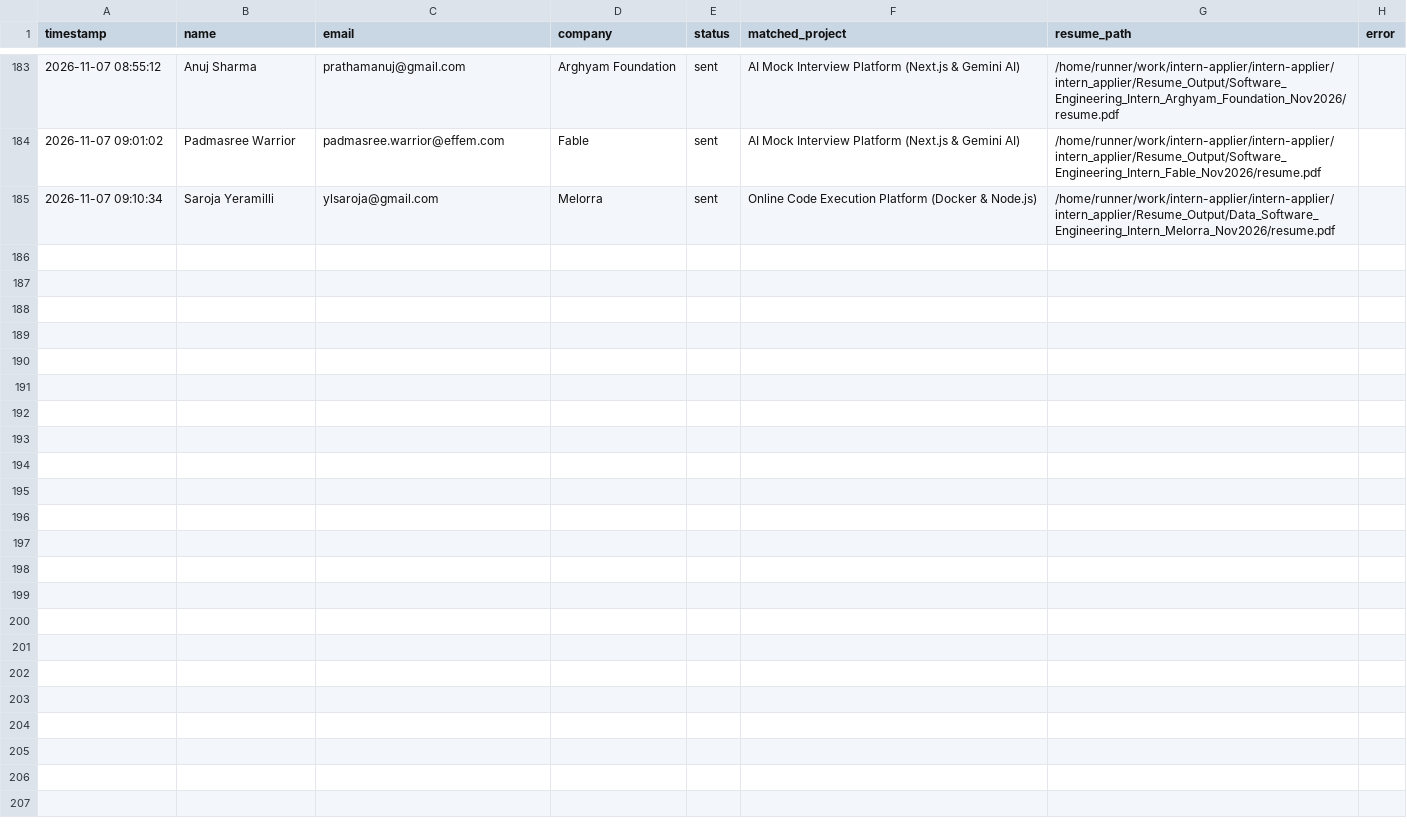
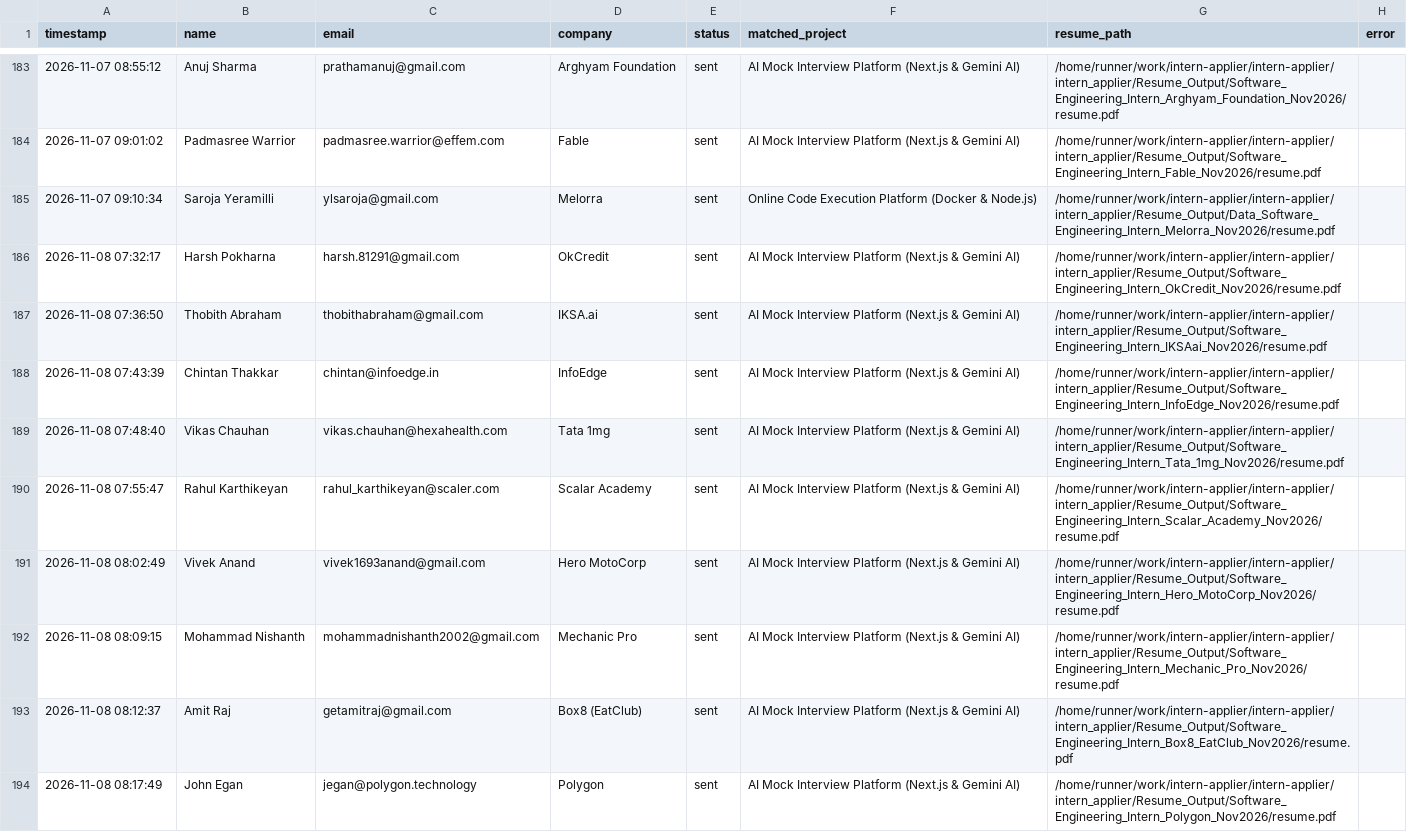
Before and after one commit to ANKUR682/intern-applier, a CSV file: intern_applier/ColdMailingAgent/logs/email_log.csv, drawn as a sheet; only a part is shown, gaps mark what is left out; the diff covers the shown part only; the diff names each change by its address in the sheet, - before the commit and + after, or states it on an @@ line.

```diff
--- a/intern_applier/ColdMailingAgent/logs/email_log.csv
+++ b/intern_applier/ColdMailingAgent/logs/email_log.csv
+row 186: 2026-11-08 07:32:17 | Harsh Pokharna | harsh.81291@gmail.com | OkCredit | sent | AI Mock Interview Platform (Next.js & Gemini AI) | /home/runner/work/intern-applier/intern-applier/intern_applier/Resume_Output/Software_Engineering_Intern_OkCredit_Nov2026/resume.pdf
+row 187: 2026-11-08 07:36:50 | Thobith Abraham | thobithabraham@gmail.com | IKSA.ai | sent | AI Mock Interview Platform (Next.js & Gemini AI) | /home/runner/work/intern-applier/intern-applier/intern_applier/Resume_Output/Software_Engineering_Intern_IKSAai_Nov2026/resume.pdf
+row 188: 2026-11-08 07:43:39 | Chintan Thakkar | chintan@infoedge.in | InfoEdge | sent | AI Mock Interview Platform (Next.js & Gemini AI) | /home/runner/work/intern-applier/intern-applier/intern_applier/Resume_Output/Software_Engineering_Intern_InfoEdge_Nov2026/resume.pdf
+row 189: 2026-11-08 07:48:40 | Vikas Chauhan | vikas.chauhan@hexahealth.com | Tata 1mg | sent | AI Mock Interview Platform (Next.js & Gemini AI) | /home/runner/work/intern-applier/intern-applier/intern_applier/Resume_Output/Software_Engineering_Intern_Tata_1mg_Nov2026/resume.pdf
+row 190: 2026-11-08 07:55:47 | Rahul Karthikeyan | rahul_karthikeyan@scaler.com | Scalar Academy | sent | AI Mock Interview Platform (Next.js & Gemini AI) | /home/runner/work/intern-applier/intern-applier/intern_applier/Resume_Output/Software_Engineering_Intern_Scalar_Academy_Nov2026/resume.pdf
+row 191: 2026-11-08 08:02:49 | Vivek Anand | vivek1693anand@gmail.com | Hero MotoCorp | sent | AI Mock Interview Platform (Next.js & Gemini AI) | /home/runner/work/intern-applier/intern-applier/intern_applier/Resume_Output/Software_Engineering_Intern_Hero_MotoCorp_Nov2026/resume.pdf
+row 192: 2026-11-08 08:09:15 | Mohammad Nishanth | mohammadnishanth2002@gmail.com | Mechanic Pro | sent | AI Mock Interview Platform (Next.js & Gemini AI) | /home/runner/work/intern-applier/intern-applier/intern_applier/Resume_Output/Software_Engineering_Intern_Mechanic_Pro_Nov2026/resume.pdf
+row 193: 2026-11-08 08:12:37 | Amit Raj | getamitraj@gmail.com | Box8 (EatClub) | sent | AI Mock Interview Platform (Next.js & Gemini AI) | /home/runner/work/intern-applier/intern-applier/intern_applier/Resume_Output/Software_Engineering_Intern_Box8_EatClub_Nov2026/resume.pdf
+row 194: 2026-11-08 08:17:49 | John Egan | jegan@polygon.technology | Polygon | sent | AI Mock Interview Platform (Next.js & Gemini AI) | /home/runner/work/intern-applier/intern-applier/intern_applier/Resume_Output/Software_Engineering_Intern_Polygon_Nov2026/resume.pdf
```
Also changed, not shown: 9 added rows elsewhere in this file, 2 other files.
